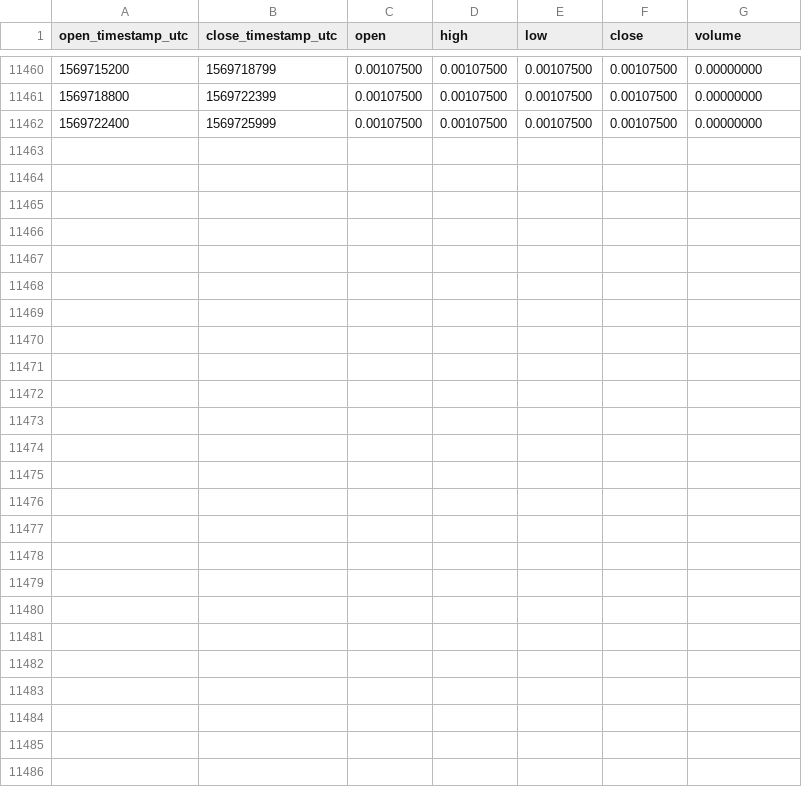
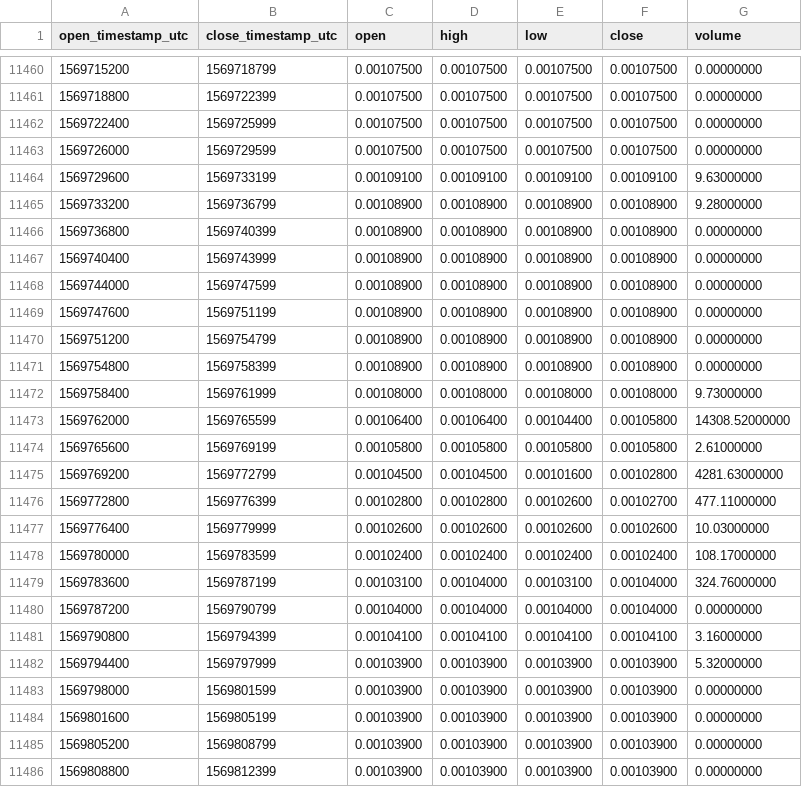
Before and after one commit to cryptobigbro/binance-NXSETH, a CSV file: binance-NXSETH-1h.csv, drawn as a sheet; only a part is shown, gaps mark what is left out.

Commit message:
Update OHLCV data.

```diff
--- a/binance-NXSETH-1h.csv
+++ b/binance-NXSETH-1h.csv
@@ -11462 +11462,25 @@ open_timestamp_utc,close_timestamp_utc,open,high,low,close,volume
 1569722400,1569725999,0.00107500,0.00107500,0.00107500,0.00107500,0.00000000
+1569726000,1569729599,0.00107500,0.00107500,0.00107500,0.00107500,0.00000000
+1569729600,1569733199,0.00109100,0.00109100,0.00109100,0.00109100,9.63000000
+1569733200,1569736799,0.00108900,0.00108900,0.00108900,0.00108900,9.28000000
+1569736800,1569740399,0.00108900,0.00108900,0.00108900,0.00108900,0.00000000
+1569740400,1569743999,0.00108900,0.00108900,0.00108900,0.00108900,0.00000000
+1569744000,1569747599,0.00108900,0.00108900,0.00108900,0.00108900,0.00000000
+1569747600,1569751199,0.00108900,0.00108900,0.00108900,0.00108900,0.00000000
+1569751200,1569754799,0.00108900,0.00108900,0.00108900,0.00108900,0.00000000
+1569754800,1569758399,0.00108900,0.00108900,0.00108900,0.00108900,0.00000000
+1569758400,1569761999,0.00108000,0.00108000,0.00108000,0.00108000,9.73000000
+1569762000,1569765599,0.00106400,0.00106400,0.00104400,0.00105800,14308.52000000
+1569765600,1569769199,0.00105800,0.00105800,0.00105800,0.00105800,2.61000000
+1569769200,1569772799,0.00104500,0.00104500,0.00101600,0.00102800,4281.63000000
+1569772800,1569776399,0.00102800,0.00102800,0.00102600,0.00102700,477.11000000
+1569776400,1569779999,0.00102600,0.00102600,0.00102600,0.00102600,10.03000000
+1569780000,1569783599,0.00102400,0.00102400,0.00102400,0.00102400,108.17000000
+1569783600,1569787199,0.00103100,0.00104000,0.00103100,0.00104000,324.76000000
+1569787200,1569790799,0.00104000,0.00104000,0.00104000,0.00104000,0.00000000
+1569790800,1569794399,0.00104100,0.00104100,0.00104100,0.00104100,3.16000000
+1569794400,1569797999,0.00103900,0.00103900,0.00103900,0.00103900,5.32000000
+1569798000,1569801599,0.00103900,0.00103900,0.00103900,0.00103900,0.00000000
+1569801600,1569805199,0.00103900,0.00103900,0.00103900,0.00103900,0.00000000
+1569805200,1569808799,0.00103900,0.00103900,0.00103900,0.00103900,0.00000000
+1569808800,1569812399,0.00103900,0.00103900,0.00103900,0.00103900,0.00000000
```
Also changed, not shown: binance-NXSETH-1d.csv.
